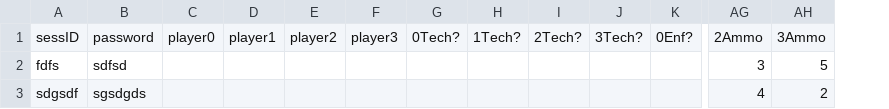
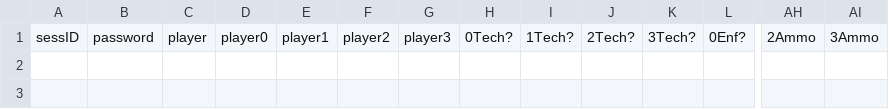
Before and after one commit to ykadir42/Python-Final-Project, a CSV file: sessions.csv, drawn as a sheet; only a part is shown, gaps mark what is left out; removed rows and columns are numbered as before the commit, all else as after; rows hold the shown columns only; the diff names each change by its address in the sheet, - before the commit and + after, or states it on an @@ line.

Commit message:
Add files via upload

```diff
--- a/sessions.csv
+++ b/sessions.csv
+column C, row 1: player
-row 2: fdfs | sdfsd |  |  |  |  |  |  |  |  |  | 3 | 5
-row 3: sdgsdf | sgsdgds |  |  |  |  |  |  |  |  |  | 4 | 2
```
